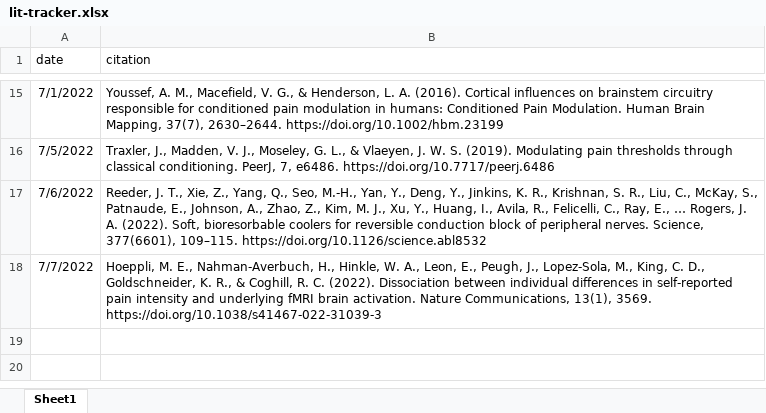
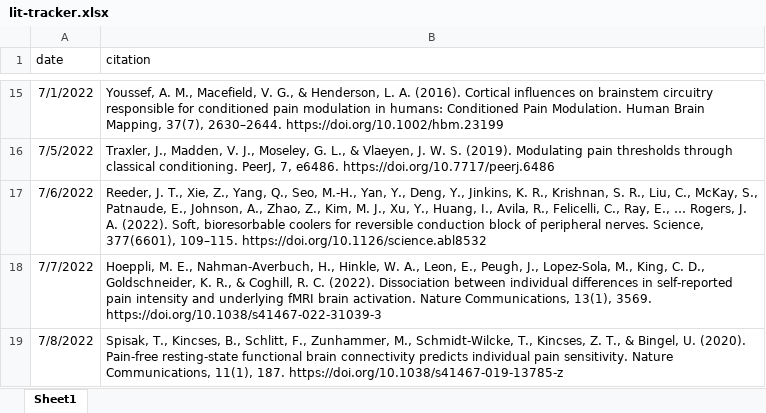
Before and after one commit to mkmiecik14/lit-tracker, an Excel workbook: lit-tracker.xlsx, sheet Sheet1, drawn as a sheet; only a part is shown, gaps mark what is left out; values as stored, in another font and other column widths than the file's, no borders; the diff names each change by its address in the sheet, - before the commit and + after, or states it on an @@ line.

Commit message:
daily update

```diff
--- a/lit-tracker.xlsx (sheet Sheet1)
+++ b/lit-tracker.xlsx (sheet Sheet1)
+row 19: 7/8/2022 | Spisak, T., Kincses, B., Schlitt, F., Zunhammer, M., Schmidt-Wilcke, T., Kincses, Z. T., & Bingel, U. (2020). Pain-free resting-state functional brain connectivity predicts individual pain sensitivity. Nature Communications, 11(1), 187. https://doi.org/10.1038/s41467-019-13785-z
```
